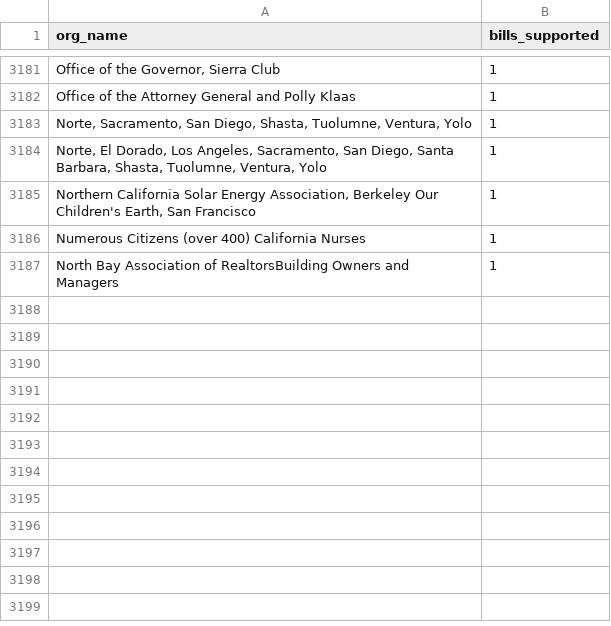
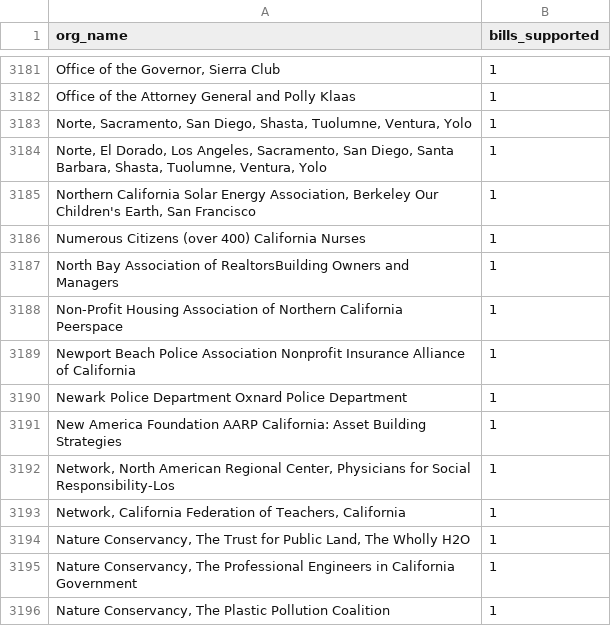
Before and after one commit to Nall-Group/california-groups-disambiguation, a CSV file: org_name_for_cleaning/leginfo_conjoined.csv, drawn as a sheet; only a part is shown, gaps mark what is left out; the diff names each change by its address in the sheet, - before the commit and + after, or states it on an @@ line.

```diff
--- a/org_name_for_cleaning/leginfo_conjoined.csv
+++ b/org_name_for_cleaning/leginfo_conjoined.csv
+row 3188: Non-Profit Housing Association of Northern California Peerspace | 1
+row 3189: Newport Beach Police Association Nonprofit Insurance Alliance of California | 1
+row 3190: Newark Police Department Oxnard Police Department | 1
+row 3191: New America Foundation AARP California: Asset Building Strategies | 1
+row 3192: Network, North American Regional Center, Physicians for Social Responsibility-Los | 1
+row 3193: Network, California Federation of Teachers, California | 1
+row 3194: Nature Conservancy, The Trust for Public Land, The Wholly H2O | 1
+row 3195: Nature Conservancy, The Professional Engineers in California Government | 1
+row 3196: Nature Conservancy, The Plastic Pollution Coalition | 1
```
Also changed, not shown: org_name_for_cleaning/leginfo_added_to_crosswalk.csv, org_name_for_cleaning/leginfo_individuals.csv, 8 other files.
